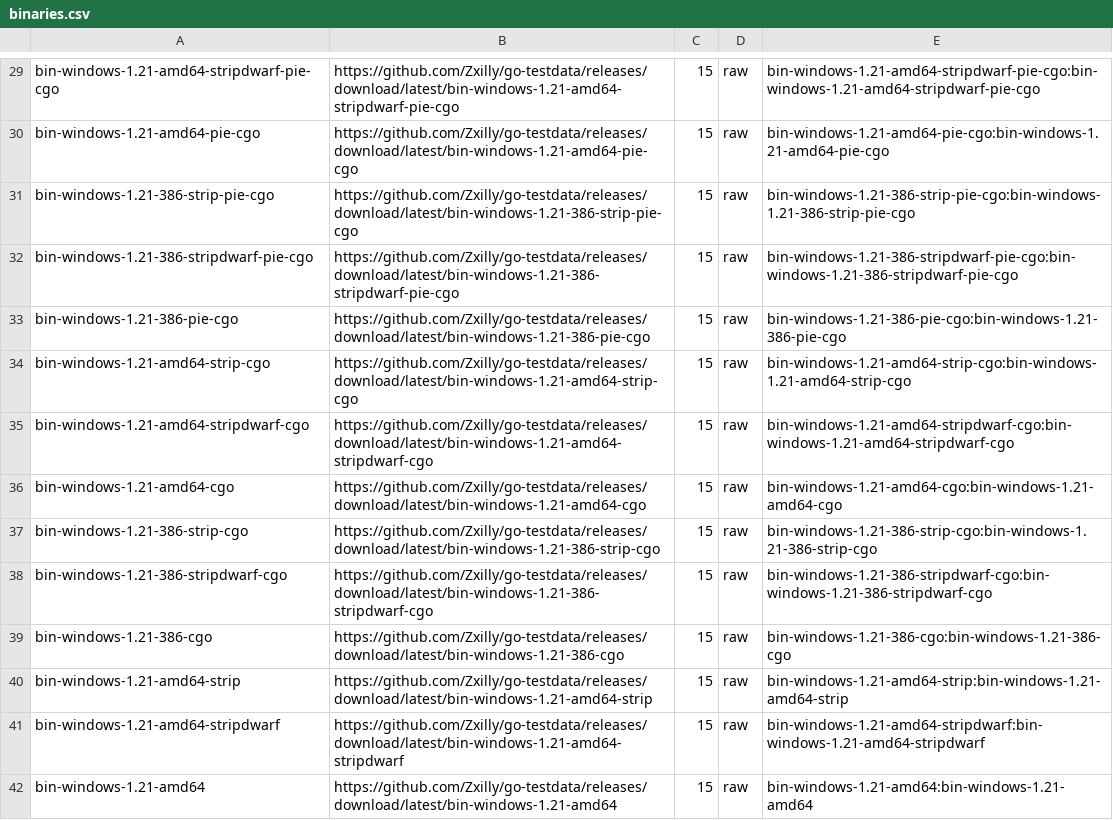
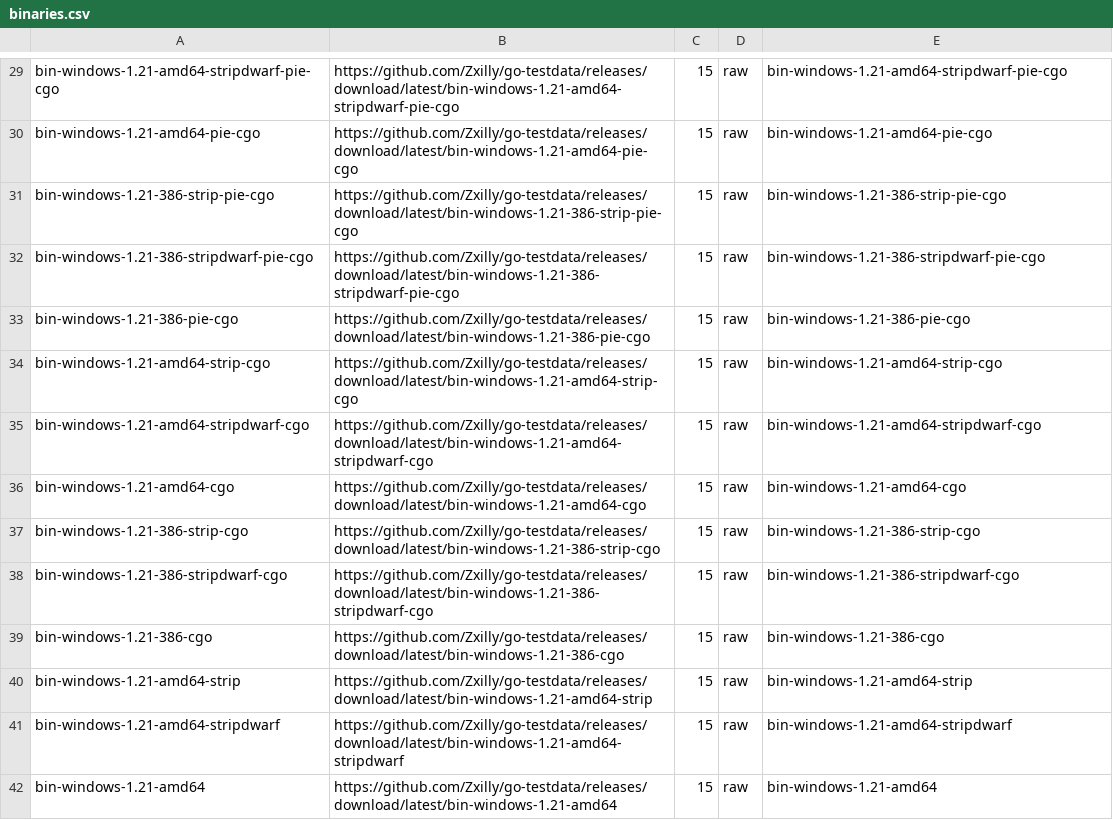
Before and after one commit to Zxilly/go-size-analyzer, a CSV file: scripts/binaries.csv, drawn as a sheet; only a part is shown, gaps mark what is left out; the diff covers the shown part only; the diff names each change by its address in the sheet, - before the commit and + after, or states it on an @@ line.

```diff
--- a/scripts/binaries.csv
+++ b/scripts/binaries.csv
-E29: bin-windows-1.21-amd64-stripdwarf-pie-cgo:bin-windows-1.21-amd64-stripdwarf-pie-cgo
+E29: bin-windows-1.21-amd64-stripdwarf-pie-cgo
-E30: bin-windows-1.21-amd64-pie-cgo:bin-windows-1.21-amd64-pie-cgo
+E30: bin-windows-1.21-amd64-pie-cgo
-E31: bin-windows-1.21-386-strip-pie-cgo:bin-windows-1.21-386-strip-pie-cgo
+E31: bin-windows-1.21-386-strip-pie-cgo
-E32: bin-windows-1.21-386-stripdwarf-pie-cgo:bin-windows-1.21-386-stripdwarf-pie-cgo
+E32: bin-windows-1.21-386-stripdwarf-pie-cgo
-E33: bin-windows-1.21-386-pie-cgo:bin-windows-1.21-386-pie-cgo
+E33: bin-windows-1.21-386-pie-cgo
-E34: bin-windows-1.21-amd64-strip-cgo:bin-windows-1.21-amd64-strip-cgo
+E34: bin-windows-1.21-amd64-strip-cgo
-E35: bin-windows-1.21-amd64-stripdwarf-cgo:bin-windows-1.21-amd64-stripdwarf-cgo
+E35: bin-windows-1.21-amd64-stripdwarf-cgo
-E36: bin-windows-1.21-amd64-cgo:bin-windows-1.21-amd64-cgo
+E36: bin-windows-1.21-amd64-cgo
-E37: bin-windows-1.21-386-strip-cgo:bin-windows-1.21-386-strip-cgo
+E37: bin-windows-1.21-386-strip-cgo
-E38: bin-windows-1.21-386-stripdwarf-cgo:bin-windows-1.21-386-stripdwarf-cgo
+E38: bin-windows-1.21-386-stripdwarf-cgo
-E39: bin-windows-1.21-386-cgo:bin-windows-1.21-386-cgo
+E39: bin-windows-1.21-386-cgo
-E40: bin-windows-1.21-amd64-strip:bin-windows-1.21-amd64-strip
+E40: bin-windows-1.21-amd64-strip
-E41: bin-windows-1.21-amd64-stripdwarf:bin-windows-1.21-amd64-stripdwarf
+E41: bin-windows-1.21-amd64-stripdwarf
-E42: bin-windows-1.21-amd64:bin-windows-1.21-amd64
+E42: bin-windows-1.21-amd64
```
Also changed, not shown: 3 added rows and 124 edited cells elsewhere in this file, 2 other files.
